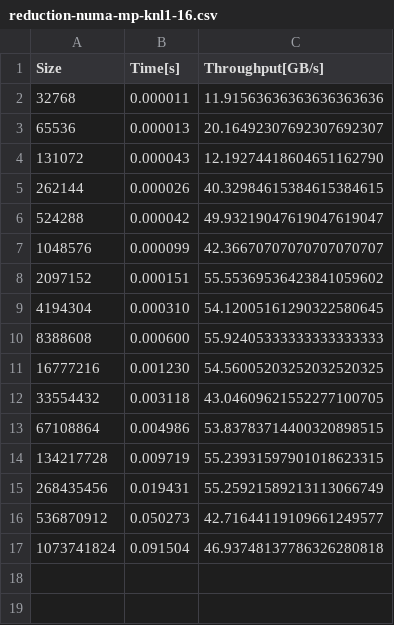
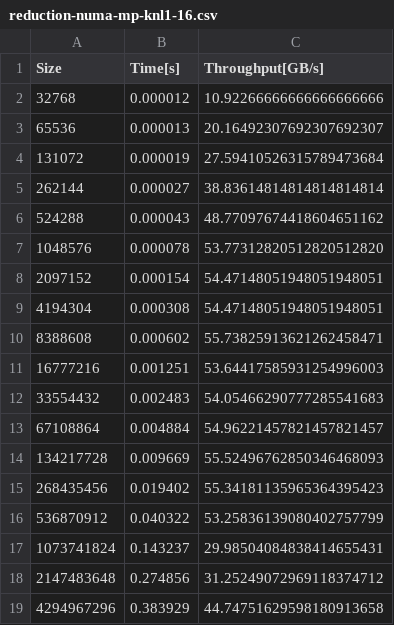
Before and after one commit to fvanmaele/pad-project, a CSV file: reduction/csv/reduction-numa-mp-knl1-16.csv, drawn as a sheet.

```diff
--- a/reduction/csv/reduction-numa-mp-knl1-16.csv
+++ b/reduction/csv/reduction-numa-mp-knl1-16.csv
@@ -1,17 +1,19 @@
 Size,Time[s],Throughput[GB/s]
-32768,0.000011,11.91563636363636363636
+32768,0.000012,10.92266666666666666666
 65536,0.000013,20.16492307692307692307
-131072,0.000043,12.19274418604651162790
-262144,0.000026,40.32984615384615384615
-524288,0.000042,49.93219047619047619047
-1048576,0.000099,42.36670707070707070707
-2097152,0.000151,55.55369536423841059602
-4194304,0.000310,54.12005161290322580645
-8388608,0.000600,55.92405333333333333333
-16777216,0.001230,54.56005203252032520325
-33554432,0.003118,43.04609621552277100705
-67108864,0.004986,53.83783714400320898515
-134217728,0.009719,55.23931597901018623315
-268435456,0.019431,55.25921589213113066749
-536870912,0.050273,42.71644119109661249577
-1073741824,0.091504,46.93748137786326280818
+131072,0.000019,27.59410526315789473684
+262144,0.000027,38.83614814814814814814
+524288,0.000043,48.77097674418604651162
+1048576,0.000078,53.77312820512820512820
+2097152,0.000154,54.47148051948051948051
+4194304,0.000308,54.47148051948051948051
+8388608,0.000602,55.73825913621262458471
+16777216,0.001251,53.64417585931254996003
+33554432,0.002483,54.05466290777285541683
+67108864,0.004884,54.96221457821457821457
+134217728,0.009669,55.52496762850346468093
+268435456,0.019402,55.34181135965364395423
+536870912,0.040322,53.25836139080402757799
+1073741824,0.143237,29.98504084838414655431
+2147483648,0.274856,31.25249072969118374712
+4294967296,0.383929,44.74751629598180913658
```
Also changed, not shown: reduction/csv/reduction-numa-mp-knl1-32.csv, reduction/csv/reduction-numa-mp-knl1-4.csv, 25 other files.
